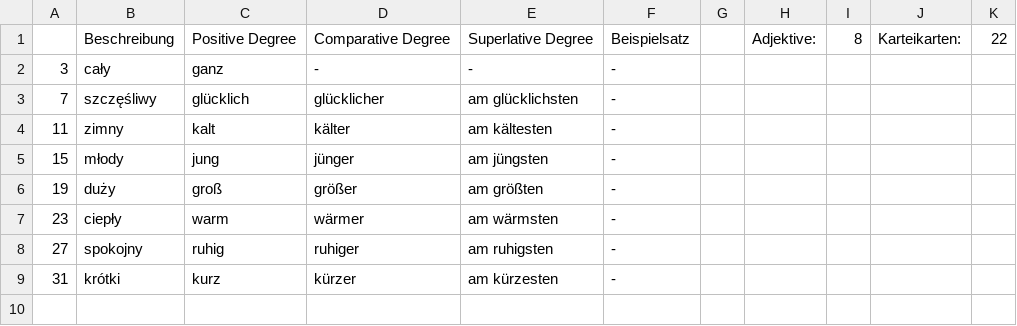
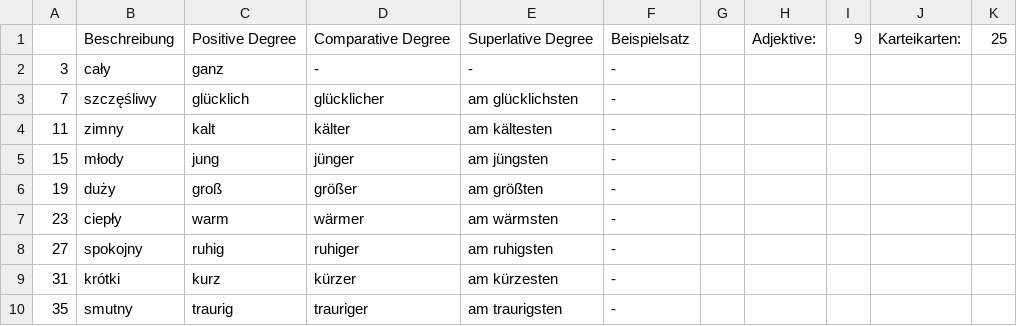
Before and after one commit to Heaven31415/vocabulary-trainer-2, a CSV file: data/Adjektive.csv, drawn as a sheet.

Commit message:
Update data files.

```diff
--- a/data/Adjektive.csv
+++ b/data/Adjektive.csv
@@ -1,2 +1,2 @@
-"","Beschreibung","Positive Degree","Comparative Degree","Superlative Degree","Beispielsatz","","Adjektive:","8","Karteikarten:","22"
+"","Beschreibung","Positive Degree","Comparative Degree","Superlative Degree","Beispielsatz","","Adjektive:","9","Karteikarten:","25"
 "3","cały","ganz","-","-","-","","","","",""
@@ -9 +9,2 @@
 "31","krótki","kurz","kürzer","am kürzesten","-","","","","",""
+"35","smutny","traurig","trauriger","am traurigsten","-","","","","",""
```
Also changed, not shown: 1 other file.
